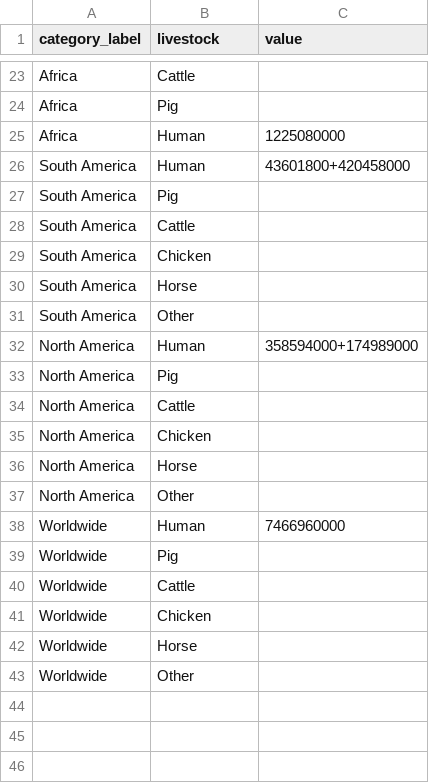
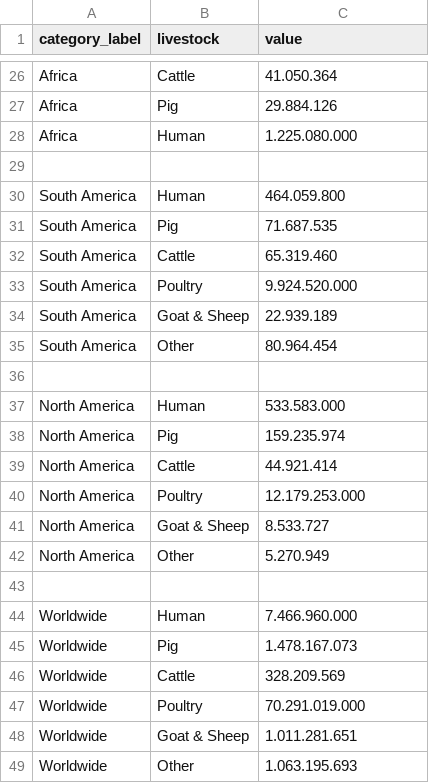
Before and after one commit to sa-rah/IM646_Project, a CSV file: public/data/data_unconverted.csv, drawn as a sheet; only a part is shown, gaps mark what is left out; addresses are those after the commit; the diff covers the shown part only; the diff names each change by its address in the sheet, - before the commit and + after, or states it on an @@ line.

```diff
--- a/public/data/data_unconverted.csv
+++ b/public/data/data_unconverted.csv
-C26 (value): (empty)
+C26 (value): 41.050.364
-C27 (value): (empty)
+C27 (value): 29.884.126
-C28 (value): 1225080000
+C28 (value): 1.225.080.000
+row 29: (empty)
-C30 (value): 43601800+420458000
+C30 (value): 464.059.800
-C31 (value): (empty)
+C31 (value): 71.687.535
-C32 (value): (empty)
+C32 (value): 65.319.460
-B33 (livestock): Chicken
+B33 (livestock): Poultry
-C33 (value): (empty)
+C33 (value): 9.924.520.000
-B34 (livestock): Horse
+B34 (livestock): Goat & Sheep
-C34 (value): (empty)
+C34 (value): 22.939.189
-C35 (value): (empty)
+C35 (value): 80.964.454
+row 36: (empty)
-C37 (value): 358594000+174989000
+C37 (value): 533.583.000
-C38 (value): (empty)
+C38 (value): 159.235.974
-C39 (value): (empty)
+C39 (value): 44.921.414
-B40 (livestock): Chicken
+B40 (livestock): Poultry
-C40 (value): (empty)
+C40 (value): 12.179.253.000
-B41 (livestock): Horse
+B41 (livestock): Goat & Sheep
-C41 (value): (empty)
+C41 (value): 8.533.727
-C42 (value): (empty)
+C42 (value): 5.270.949
+row 43: (empty)
-C44 (value): 7466960000
+C44 (value): 7.466.960.000
-C45 (value): (empty)
+C45 (value): 1.478.167.073
-C46 (value): (empty)
+C46 (value): 328.209.569
-B47 (livestock): Chicken
+B47 (livestock): Poultry
-C47 (value): (empty)
+C47 (value): 70.291.019.000
-B48 (livestock): Horse
+B48 (livestock): Goat & Sheep
-C48 (value): (empty)
+C48 (value): 1.011.281.651
-C49 (value): (empty)
+C49 (value): 1.063.195.693
```
Also changed, not shown: 3 added rows and 29 edited cells elsewhere in this file.
